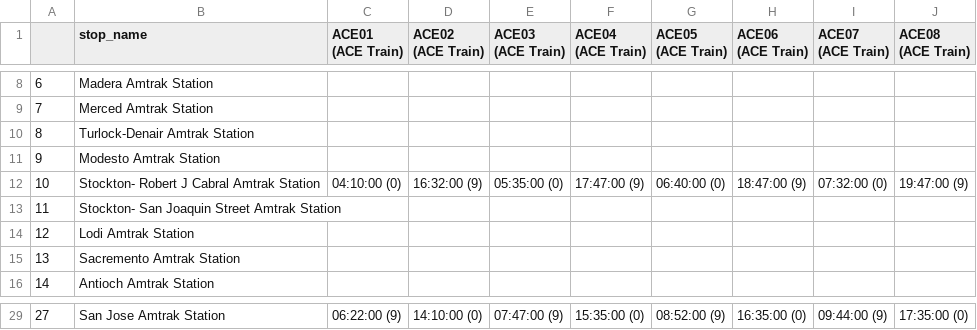
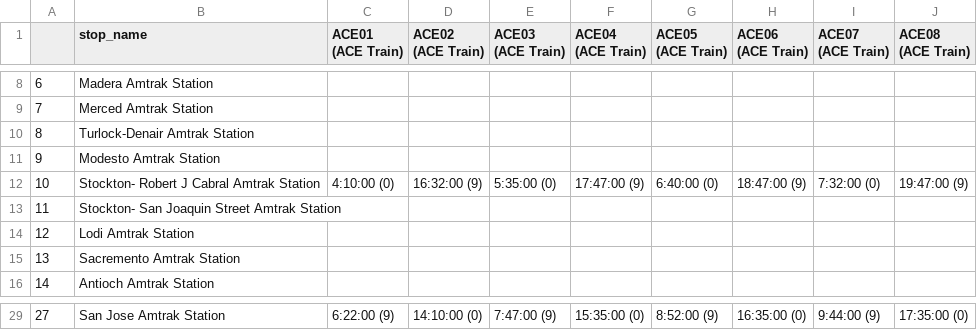
Before and after one commit to OkayKenji/Trains, a CSV file: data/csv/ace.csv, drawn as a sheet; only a part is shown, gaps mark what is left out; the diff covers the shown part only.

```diff
--- a/data/csv/ace.csv
+++ b/data/csv/ace.csv
@@ -11,3 +11,3 @@
 9,Modesto Amtrak Station,,,,,,,,
-10,Stockton- Robert J Cabral Amtrak Station,04:10:00 (0),16:32:00 (9),05:35:00 (0),17:47:00 (9),06:40:00 (0),18:47:00 (9),07:32:00 (0),19:47:00 (9)
+10,Stockton- Robert J Cabral Amtrak Station,4:10:00 (0),16:32:00 (9),5:35:00 (0),17:47:00 (9),6:40:00 (0),18:47:00 (9),7:32:00 (0),19:47:00 (9)
 11,Stockton- San Joaquin Street Amtrak Station,,,,,,,,
@@ -29 +29 @@
-27,San Jose Amtrak Station,06:22:00 (9),14:10:00 (0),07:47:00 (9),15:35:00 (0),08:52:00 (9),16:35:00 (0),09:44:00 (9),17:35:00 (0)
+27,San Jose Amtrak Station,6:22:00 (9),14:10:00 (0),7:47:00 (9),15:35:00 (0),8:52:00 (9),16:35:00 (0),9:44:00 (9),17:35:00 (0)
```
Also changed, not shown: 32 edited cells elsewhere in this file, data/csv/marc.csv, data/csv/metra.csv, 43 other files.
